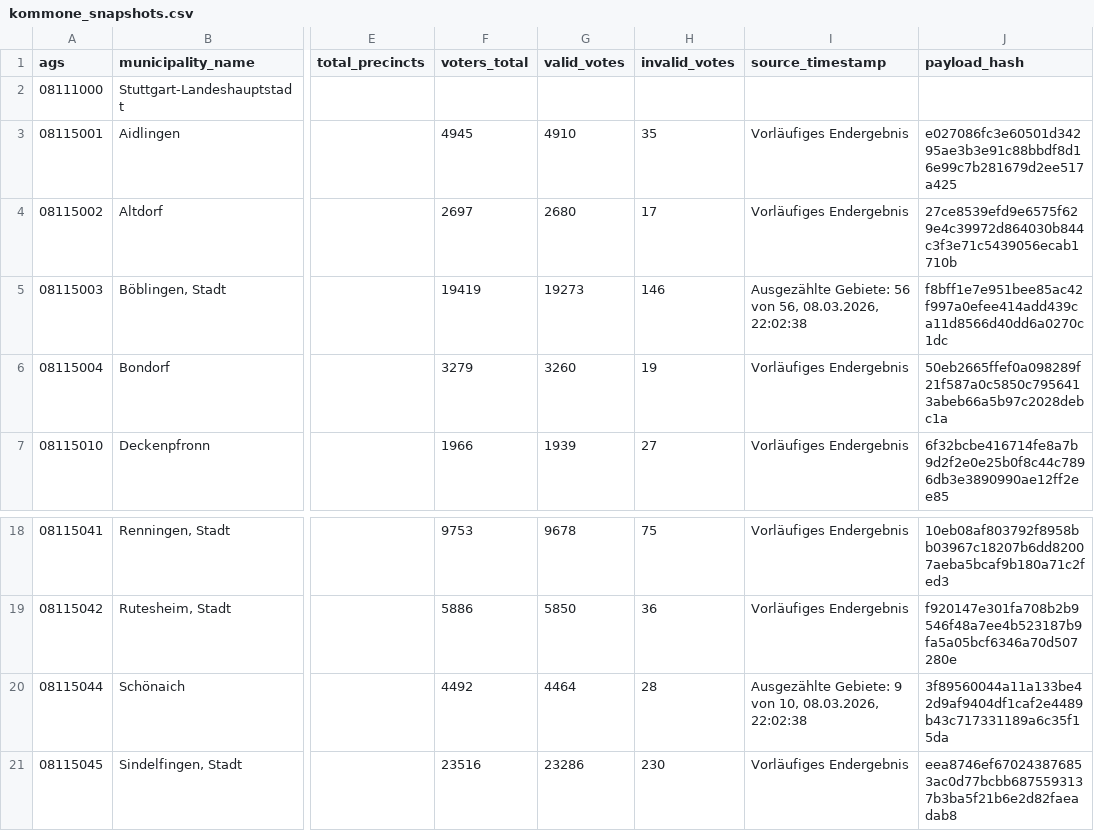
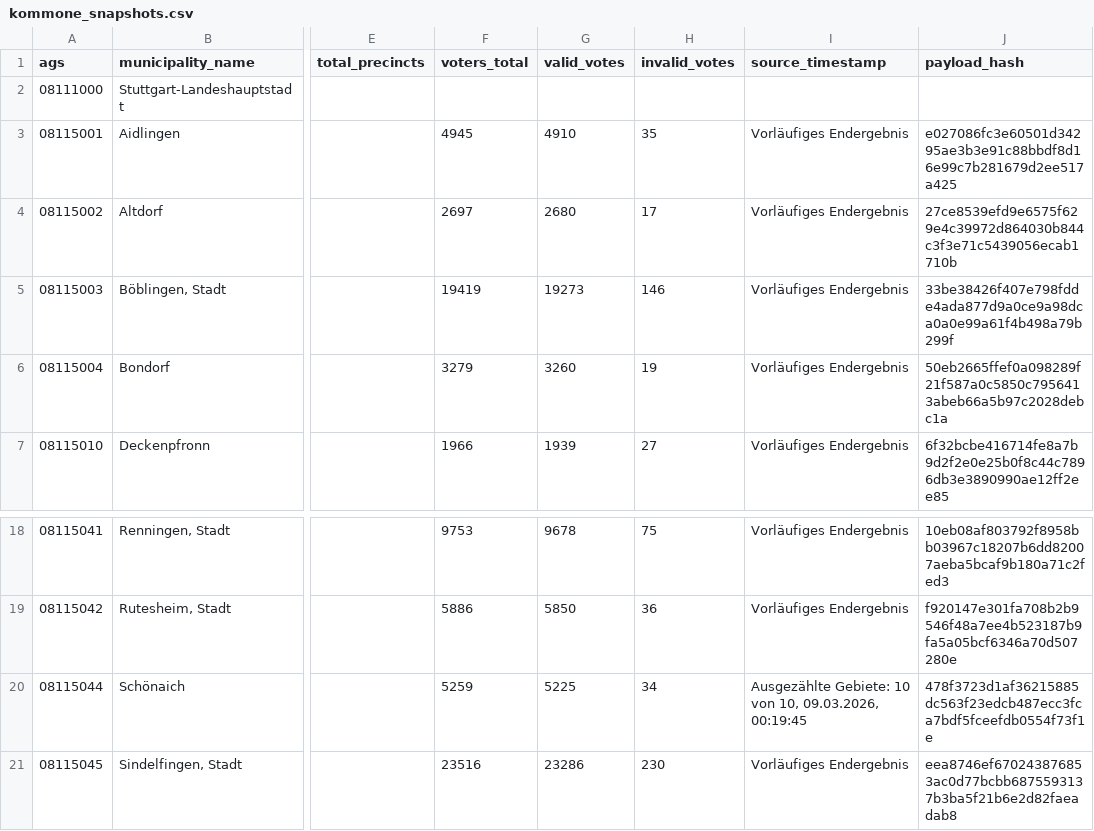
Before and after one commit to volzinnovation/wahl-monitor.de, a CSV file: data/2026-bw/latest/kommone_snapshots.csv, drawn as a sheet; only a part is shown, gaps mark what is left out; the diff names each change by its address in the sheet, - before the commit and + after, or states it on an @@ line.

```diff
--- a/data/2026-bw/latest/kommone_snapshots.csv
+++ b/data/2026-bw/latest/kommone_snapshots.csv
-I5 (source_timestamp): Ausgezählte Gebiete: 56 von 56, 08.03.2026, 22:02:38
+I5 (source_timestamp): Vorläufiges Endergebnis
-J5 (payload_hash): f8bff1e7e951bee85ac42f997a0efee414add439ca11d8566d40dd6a0270c1dc
+J5 (payload_hash): 33be38426f407e798fdde4ada877d9a0ce9a98dca0a0e99a61f4b498a79b299f
-F20 (voters_total): 4492
+F20 (voters_total): 5259
-G20 (valid_votes): 4464
+G20 (valid_votes): 5225
-H20 (invalid_votes): 28
+H20 (invalid_votes): 34
-I20 (source_timestamp): Ausgezählte Gebiete: 9 von 10, 08.03.2026, 22:02:38
+I20 (source_timestamp): Ausgezählte Gebiete: 10 von 10, 09.03.2026, 00:19:45
-J20 (payload_hash): 3f89560044a11a133be42d9af9404df1caf2e4489b43c717331189a6c35f15da
+J20 (payload_hash): 478f3723d1af36215885dc563f23edcb487ecc3fca7bdf5fceefdb0554f73f1e
```
Also changed, not shown: data/2026-bw/reports/latest_source_diff.csv, 1 other file.
